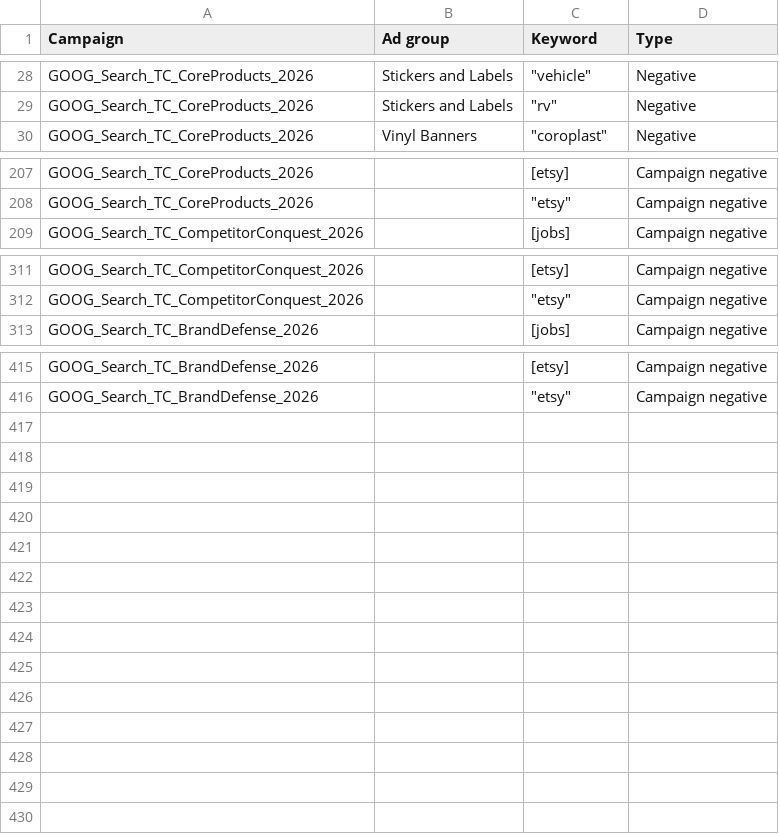
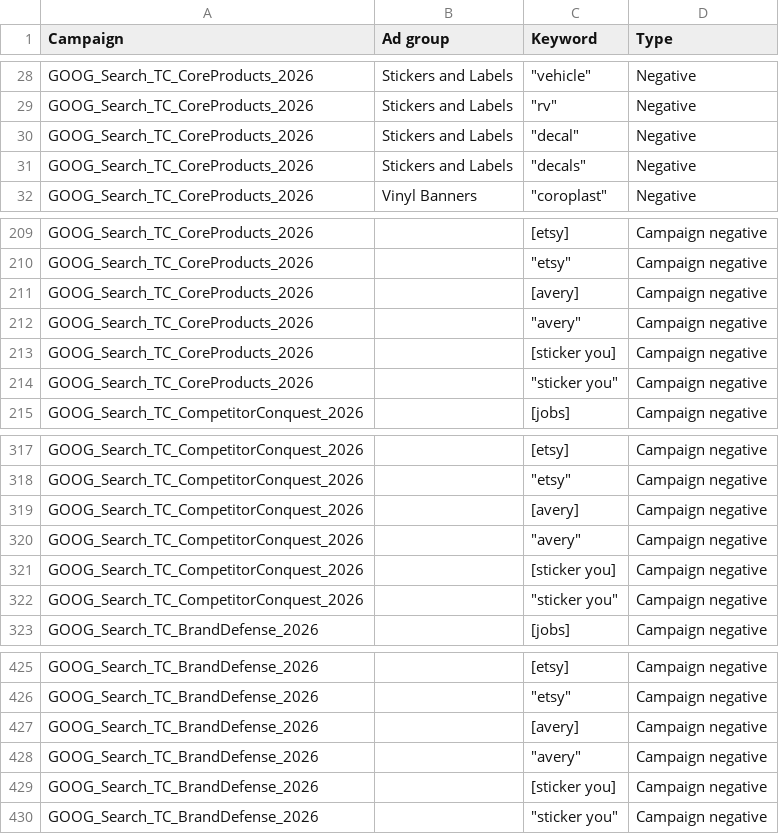
Before and after one commit to tubby124/truecolor-estimator, a CSV file: docs/paid-search/generated/campaign-negatives.csv, drawn as a sheet; only a part is shown, gaps mark what is left out.

```diff
--- a/docs/paid-search/generated/campaign-negatives.csv
+++ b/docs/paid-search/generated/campaign-negatives.csv
@@ -29,2 +29,4 @@ GOOG_Search_TC_CoreProducts_2026,Stickers and Labels,"""vehicle""",Negative
 GOOG_Search_TC_CoreProducts_2026,Stickers and Labels,"""rv""",Negative
+GOOG_Search_TC_CoreProducts_2026,Stickers and Labels,"""decal""",Negative
+GOOG_Search_TC_CoreProducts_2026,Stickers and Labels,"""decals""",Negative
 GOOG_Search_TC_CoreProducts_2026,Vinyl Banners,"""coroplast""",Negative
@@ -208,2 +210,6 @@ GOOG_Search_TC_CoreProducts_2026,,[etsy],Campaign negative
 GOOG_Search_TC_CoreProducts_2026,,"""etsy""",Campaign negative
+GOOG_Search_TC_CoreProducts_2026,,[avery],Campaign negative
+GOOG_Search_TC_CoreProducts_2026,,"""avery""",Campaign negative
+GOOG_Search_TC_CoreProducts_2026,,[sticker you],Campaign negative
+GOOG_Search_TC_CoreProducts_2026,,"""sticker you""",Campaign negative
 GOOG_Search_TC_CompetitorConquest_2026,,[jobs],Campaign negative
@@ -312,2 +318,6 @@ GOOG_Search_TC_CompetitorConquest_2026,,[etsy],Campaign negative
 GOOG_Search_TC_CompetitorConquest_2026,,"""etsy""",Campaign negative
+GOOG_Search_TC_CompetitorConquest_2026,,[avery],Campaign negative
+GOOG_Search_TC_CompetitorConquest_2026,,"""avery""",Campaign negative
+GOOG_Search_TC_CompetitorConquest_2026,,[sticker you],Campaign negative
+GOOG_Search_TC_CompetitorConquest_2026,,"""sticker you""",Campaign negative
 GOOG_Search_TC_BrandDefense_2026,,[jobs],Campaign negative
@@ -416 +426,5 @@ GOOG_Search_TC_BrandDefense_2026,,[etsy],Campaign negative
 GOOG_Search_TC_BrandDefense_2026,,"""etsy""",Campaign negative
+GOOG_Search_TC_BrandDefense_2026,,[avery],Campaign negative
+GOOG_Search_TC_BrandDefense_2026,,"""avery""",Campaign negative
+GOOG_Search_TC_BrandDefense_2026,,[sticker you],Campaign negative
+GOOG_Search_TC_BrandDefense_2026,,"""sticker you""",Campaign negative
```
Also changed, not shown: docs/paid-search/generated/keywords.csv, 16 other files.
